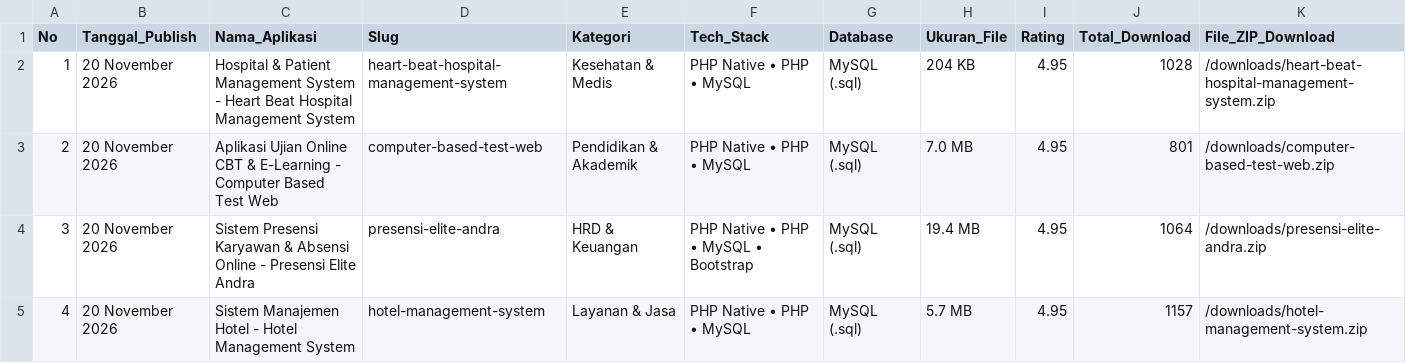
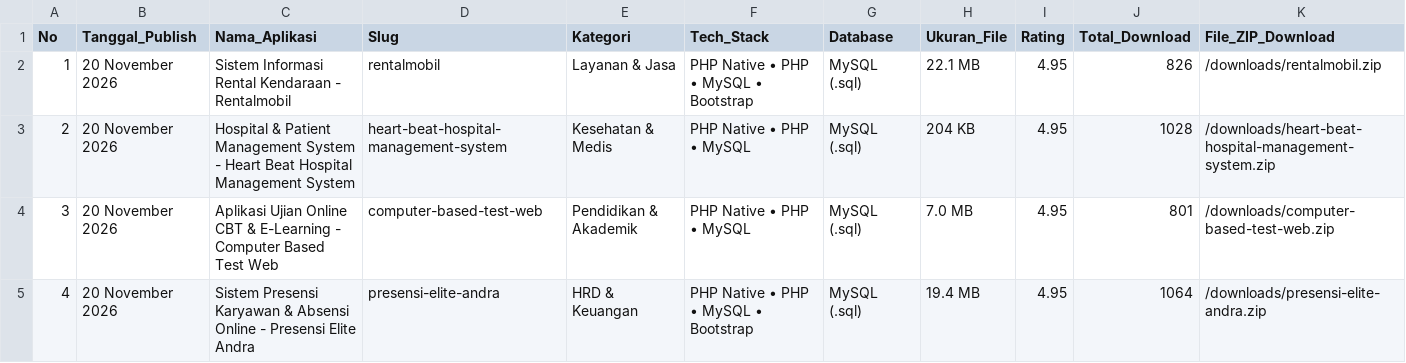
Before and after one commit to mfahmiq/LocaGo-Creative, a CSV file: public/downloads/hunted_open_source_repos.csv, drawn as a sheet; only a part is shown; the shorter side is filled out with more unchanged rows; addresses are those after the commit; rows hold the shown columns only; the diff names each change by its address in the sheet, - before the commit and + after, or states it on an @@ line.

Commit message:
chore(source-code): regenerate hunted repos CSV (18 items)

```diff
--- a/public/downloads/hunted_open_source_repos.csv
+++ b/public/downloads/hunted_open_source_repos.csv
+row 2: 1 | 20 November 2026 | Sistem Informasi Rental Kendaraan - Rentalmobil | rentalmobil | Layanan & Jasa | PHP Native • PHP • MySQL • Bootstrap | MySQL (.sql) | 22.1 MB | 4.95 | 826 | /downloads/rentalmobil.zip
@@ column A (No) renumbered from row 3 down @@
```
